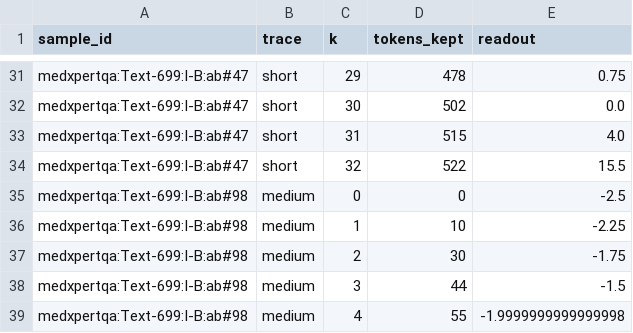
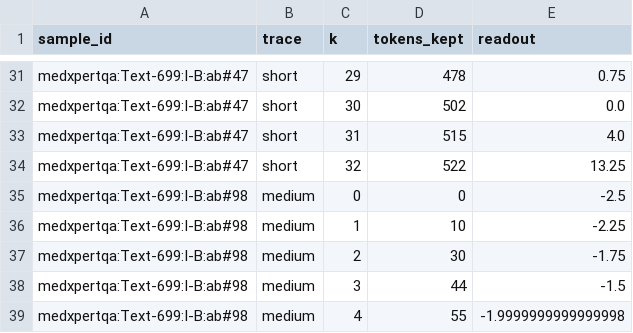
Before and after one commit to cracrazjf/LLM-Reasoning-Analysis, a CSV file: figures/confidence_inflation_in_llms/fig0_example_trajectories_written.csv, drawn as a sheet; only a part is shown, gaps mark what is left out.

```diff
--- a/figures/confidence_inflation_in_llms/fig0_example_trajectories_written.csv
+++ b/figures/confidence_inflation_in_llms/fig0_example_trajectories_written.csv
@@ -33,3 +33,3 @@ medxpertqa:Text-699:I-B:ab#47,short,30,502,0.0
 medxpertqa:Text-699:I-B:ab#47,short,31,515,4.0
-medxpertqa:Text-699:I-B:ab#47,short,32,522,15.5
+medxpertqa:Text-699:I-B:ab#47,short,32,522,13.25
 medxpertqa:Text-699:I-B:ab#98,medium,0,0,-2.5
```
Also changed, not shown: 2 other files.
